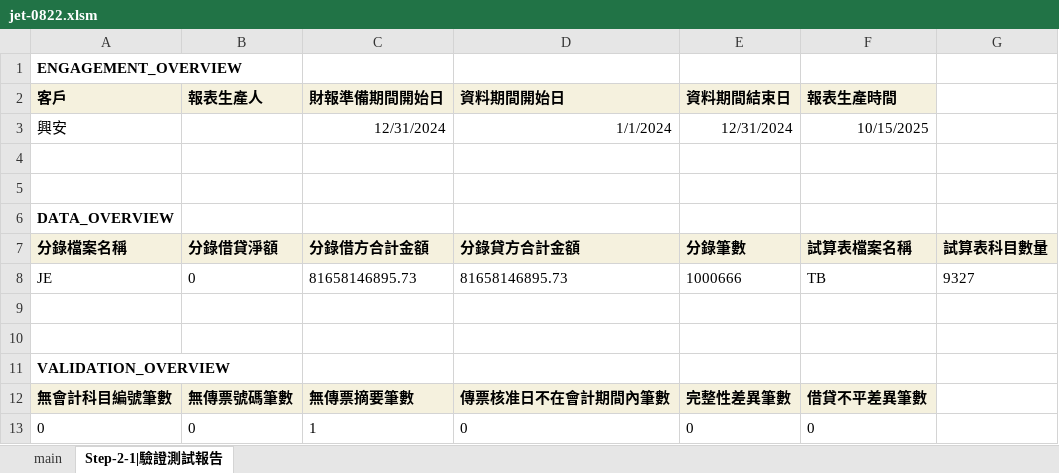
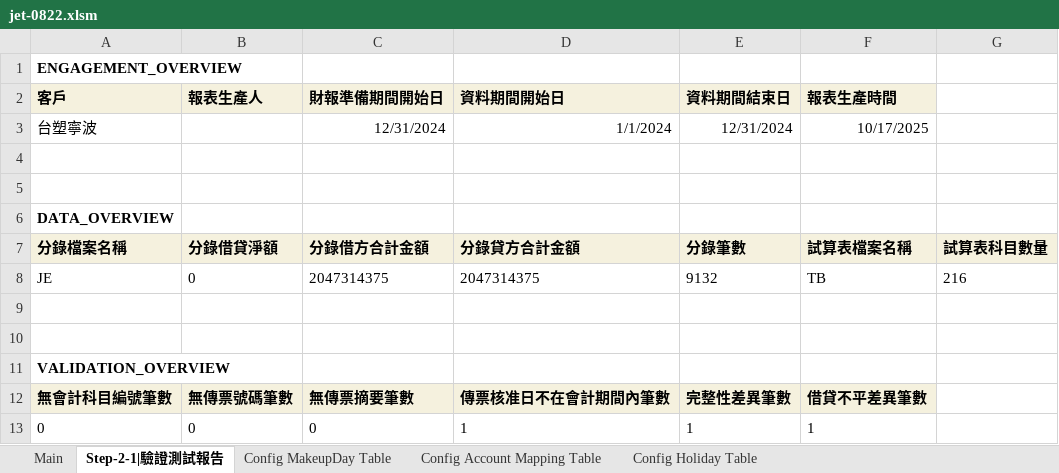
Before and after one commit to musiclord/je-testing, an Excel workbook: mvp/jet-0822.xlsm, sheet Step-2-1|驗證測試報告, drawn as a sheet; values as stored, in another font and other column widths than the file's, no borders; the diff names each change by its address in the sheet, - before the commit and + after, or states it on an @@ line.

```diff
--- a/mvp/jet-0822.xlsm (sheet Step-2-1|驗證測試報告)
+++ b/mvp/jet-0822.xlsm (sheet Step-2-1|驗證測試報告)
-sheet tab: main
+sheet tab: Main
+sheet tab: Config MakeupDay Table
+sheet tab: Config Account Mapping Table
+sheet tab: Config Holiday Table
-A3 (客戶): 興安
+A3 (客戶): 台塑寧波
-F3 (報表生產時間): 10/15/2025
+F3 (報表生產時間): 10/17/2025
-C8 (財報準備期間開始日): 81658146895.73
+C8 (財報準備期間開始日): 2047314375
-D8 (資料期間開始日): 81658146895.73
+D8 (資料期間開始日): 2047314375
-E8 (資料期間結束日): 1000666
+E8 (資料期間結束日): 9132
-G8: 9327
+G8: 216
-C13 (財報準備期間開始日): 1
+C13 (財報準備期間開始日): 0
-D13 (資料期間開始日): 0
+D13 (資料期間開始日): 1
-E13 (資料期間結束日): 0
+E13 (資料期間結束日): 1
-F13 (報表生產時間): 0
+F13 (報表生產時間): 1
```
Also changed, not shown: 18 other files.
